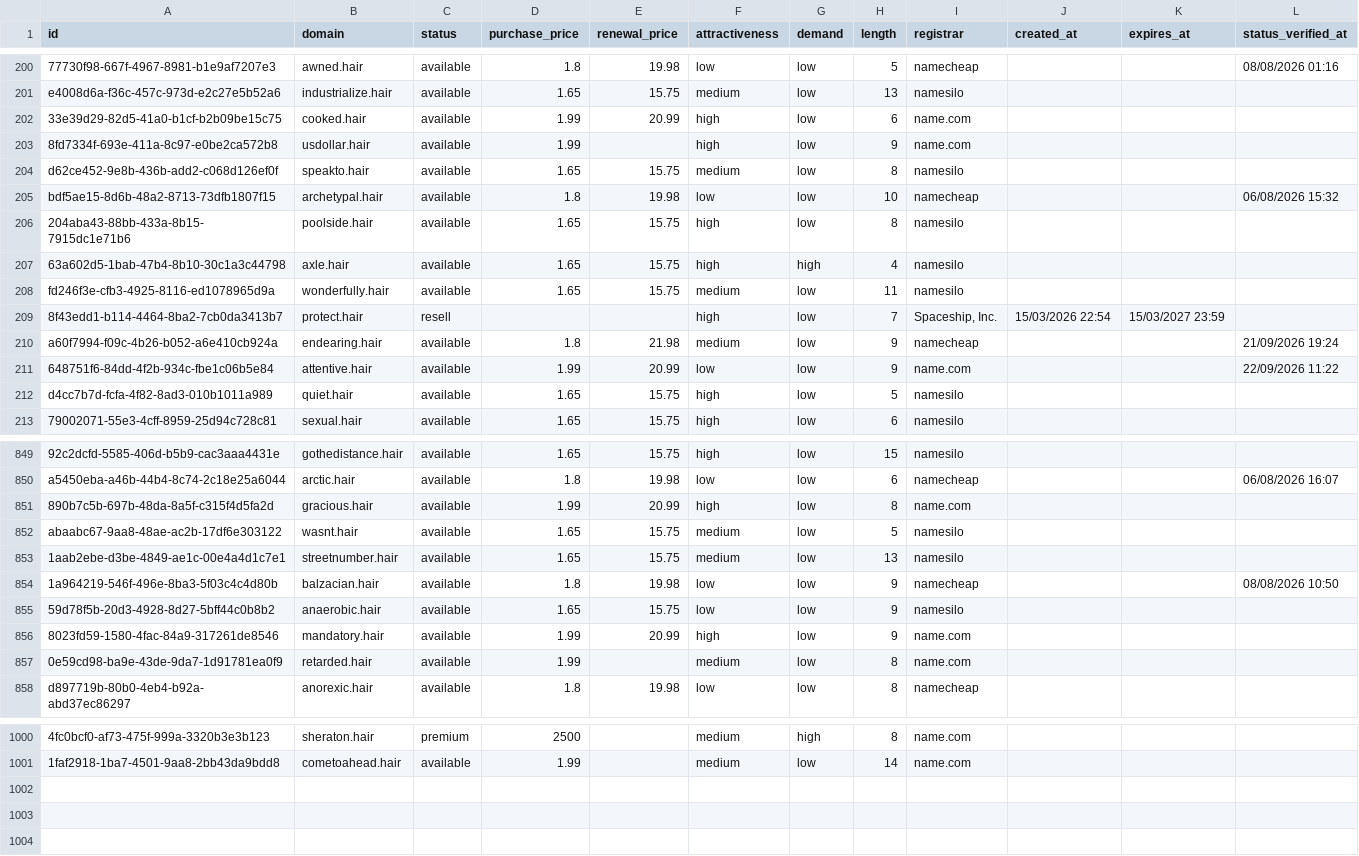
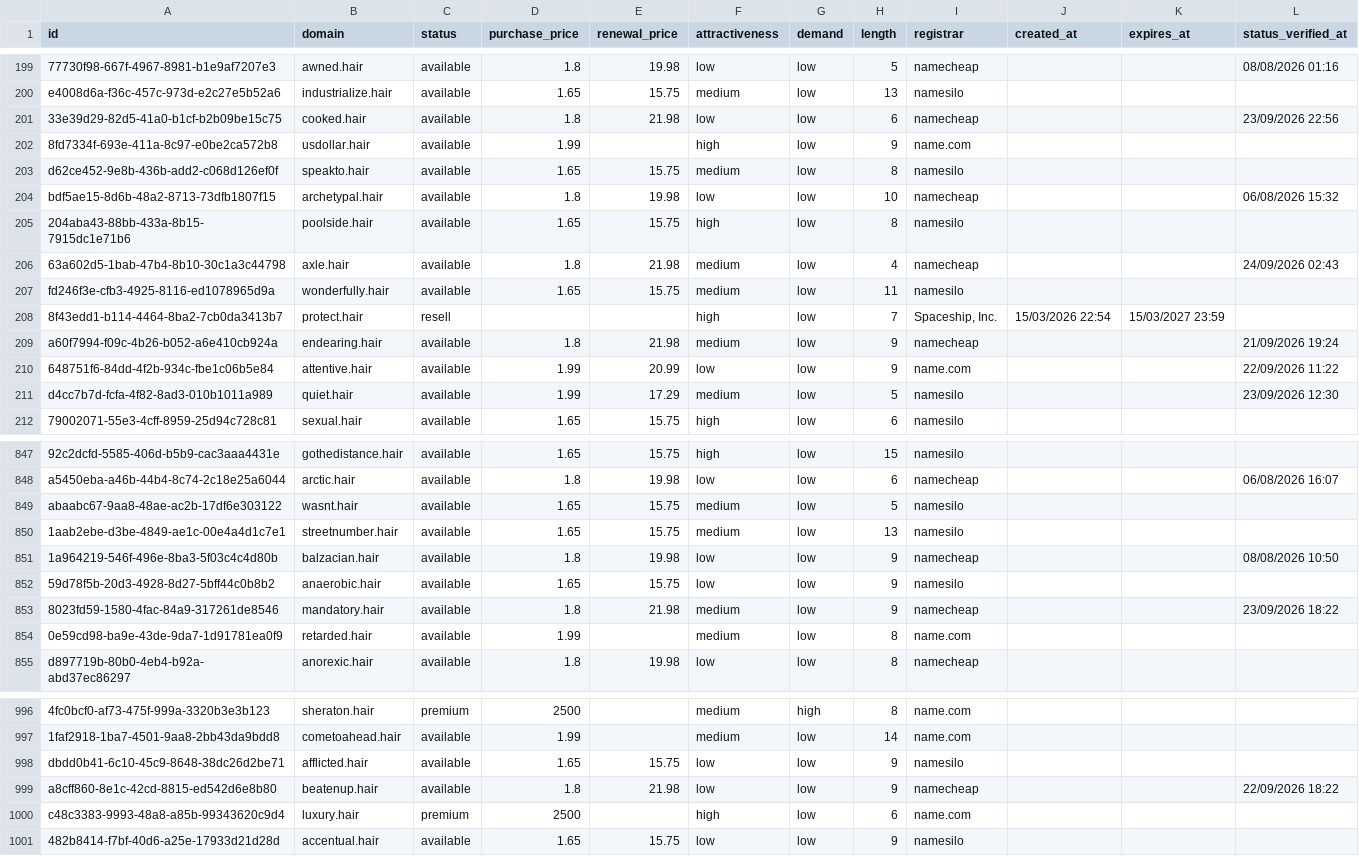
Before and after one commit to UniqueDomains/hair-oneword-domains, a CSV file: hair.csv, drawn as a sheet; only a part is shown, gaps mark what is left out; removed rows and columns are numbered as before the commit, all else as after; the diff covers the shown part only; the diff names each change by its address in the sheet, - before the commit and + after, or states it on an @@ line.

Commit message:
Domains update

```diff
--- a/hair.csv
+++ b/hair.csv
-D201 (purchase_price): 1.99
+D201 (purchase_price): 1.8
-E201 (renewal_price): 20.99
+E201 (renewal_price): 21.98
-F201 (attractiveness): high
+F201 (attractiveness): low
-I201 (registrar): name.com
+I201 (registrar): namecheap
-L201 (status_verified_at): (empty)
+L201 (status_verified_at): 23/09/2026 22:56
-D206 (purchase_price): 1.65
+D206 (purchase_price): 1.8
-E206 (renewal_price): 15.75
+E206 (renewal_price): 21.98
-F206 (attractiveness): high
+F206 (attractiveness): medium
-G206 (demand): high
+G206 (demand): low
-I206 (registrar): namesilo
+I206 (registrar): namecheap
-L206 (status_verified_at): (empty)
+L206 (status_verified_at): 24/09/2026 02:43
-D211 (purchase_price): 1.65
+D211 (purchase_price): 1.99
-E211 (renewal_price): 15.75
+E211 (renewal_price): 17.29
-F211 (attractiveness): high
+F211 (attractiveness): medium
-L211 (status_verified_at): (empty)
+L211 (status_verified_at): 23/09/2026 12:30
-row 851: 890b7c5b-697b-48da-8a5f-c315f4d5fa2d | gracious.hair | available | 1.99 | 20.99 | high | low | 8 | name.com
-D853 (purchase_price): 1.99
+D853 (purchase_price): 1.8
-E853 (renewal_price): 20.99
+E853 (renewal_price): 21.98
-F853 (attractiveness): high
+F853 (attractiveness): medium
-I853 (registrar): name.com
+I853 (registrar): namecheap
-L853 (status_verified_at): (empty)
+L853 (status_verified_at): 23/09/2026 18:22
+row 998: dbdd0b41-6c10-45c9-8648-38dc26d2be71 | afflicted.hair | available | 1.65 | 15.75 | low | low | 9 | namesilo
+row 999: a8cff860-8e1c-42cd-8815-ed542d6e8b80 | beatenup.hair | available | 1.8 | 21.98 | low | low | 9 | namecheap |  |  | 22/09/2026 18:22
+row 1000: c48c3383-9993-48a8-a85b-99343620c9d4 | luxury.hair | premium | 2500 |  | high | low | 6 | name.com
+row 1001: 482b8414-f7bf-40d6-a25e-17933d21d28d | accentual.hair | available | 1.65 | 15.75 | low | low | 9 | namesilo
```
Also changed, not shown: 3 removed rows and 97 edited cells elsewhere in this file, 4 other files.
